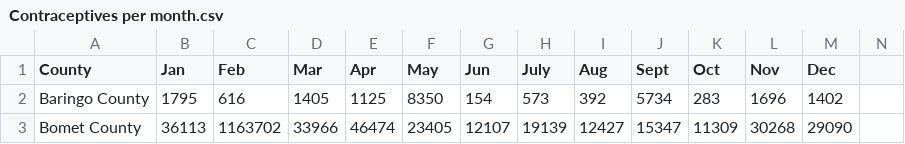
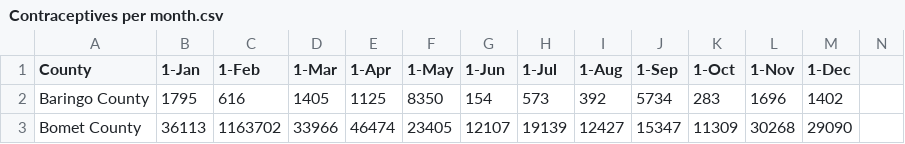
Before and after one commit to kimeudom/DataScience, a CSV file: t question formulation/Outputs/Contraceptives per month.csv, drawn as a sheet; only a part is shown; the diff names each change by its address in the sheet, - before the commit and + after, or states it on an @@ line.

Commit message:
Update Contraceptives per month.csv

```diff
--- a/t question formulation/Outputs/Contraceptives per month.csv
+++ b/t question formulation/Outputs/Contraceptives per month.csv
-B1: Jan
+B1: 1-Jan
-C1: Feb
+C1: 1-Feb
-D1: Mar
+D1: 1-Mar
-E1: Apr
+E1: 1-Apr
-F1: May
+F1: 1-May
-G1: Jun
+G1: 1-Jun
-H1: July
+H1: 1-Jul
-I1: Aug
+I1: 1-Aug
-J1: Sept
+J1: 1-Sep
-K1: Oct
+K1: 1-Oct
-L1: Nov
+L1: 1-Nov
-M1: Dec
+M1: 1-Dec
```
